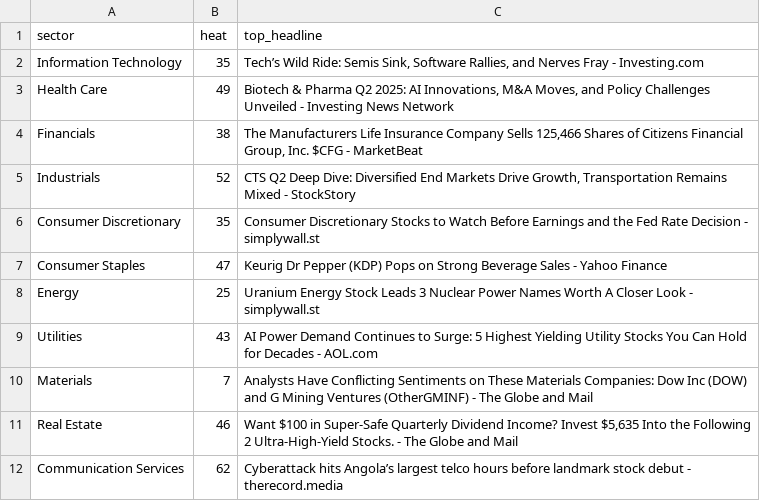
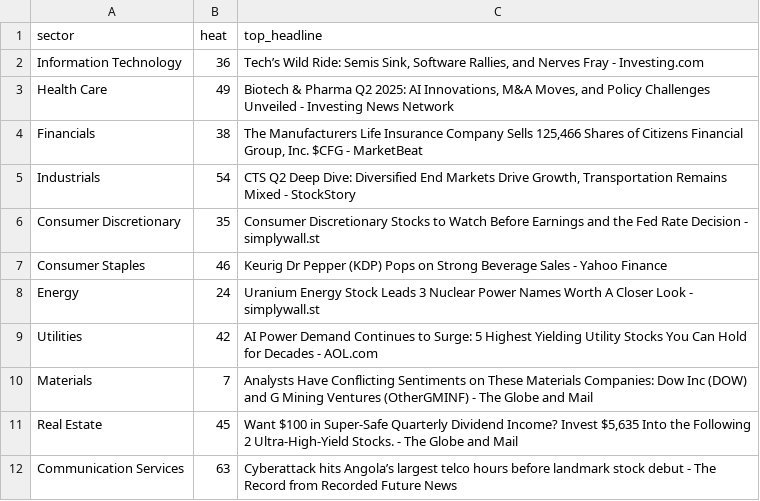
Before and after one commit to ArnaudVarela/TradingScan, a CSV file: dashboard/public/sector_heat_gics.csv, drawn as a sheet.

```diff
--- a/dashboard/public/sector_heat_gics.csv
+++ b/dashboard/public/sector_heat_gics.csv
@@ -1,12 +1,12 @@
 sector,heat,top_headline
-Information Technology,35,"Tech’s Wild Ride: Semis Sink, Software Rallies, and Nerves Fray - Investing.com"
+Information Technology,36,"Tech’s Wild Ride: Semis Sink, Software Rallies, and Nerves Fray - Investing.com"
 Health Care,49,"Biotech & Pharma Q2 2025: AI Innovations, M&A Moves, and Policy Challenges Unveiled - Investing News Network"
 Financials,38,"The Manufacturers Life Insurance Company Sells 125,466 Shares of Citizens Financial Group, Inc. $CFG - MarketBeat"
-Industrials,52,"CTS Q2 Deep Dive: Diversified End Markets Drive Growth, Transportation Remains Mixed - StockStory"
+Industrials,54,"CTS Q2 Deep Dive: Diversified End Markets Drive Growth, Transportation Remains Mixed - StockStory"
 Consumer Discretionary,35,Consumer Discretionary Stocks to Watch Before Earnings and the Fed Rate Decision - simplywall.st
-Consumer Staples,47,Keurig Dr Pepper (KDP) Pops on Strong Beverage Sales - Yahoo Finance
-Energy,25,Uranium Energy Stock Leads 3 Nuclear Power Names Worth A Closer Look - simplywall.st
-Utilities,43,AI Power Demand Continues to Surge: 5 Highest Yielding Utility Stocks You Can Hold for Decades - AOL.com
+Consumer Staples,46,Keurig Dr Pepper (KDP) Pops on Strong Beverage Sales - Yahoo Finance
+Energy,24,Uranium Energy Stock Leads 3 Nuclear Power Names Worth A Closer Look - simplywall.st
+Utilities,42,AI Power Demand Continues to Surge: 5 Highest Yielding Utility Stocks You Can Hold for Decades - AOL.com
 Materials,7,Analysts Have Conflicting Sentiments on These Materials Companies: Dow Inc (DOW) and G Mining Ventures (OtherGMINF) - The Globe and Mail
-Real Estate,46,"Want $100 in Super-Safe Quarterly Dividend Income? Invest $5,635 Into the Following 2 Ultra-High-Yield Stocks. - The Globe and Mail"
-Communication Services,62,Cyberattack hits Angola’s largest telco hours before landmark stock debut - therecord.media
+Real Estate,45,"Want $100 in Super-Safe Quarterly Dividend Income? Invest $5,635 Into the Following 2 Ultra-High-Yield Stocks. - The Globe and Mail"
+Communication Services,63,Cyberattack hits Angola’s largest telco hours before landmark stock debut - The Record from Recorded Future News
```
Also changed, not shown: dashboard/public/fallen_angel.csv, dashboard/public/sector_perf.csv, 5 other files.
